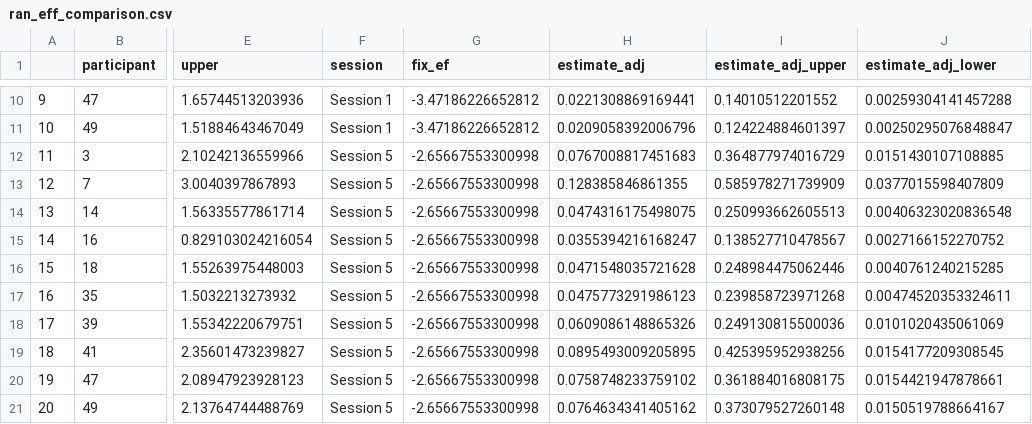
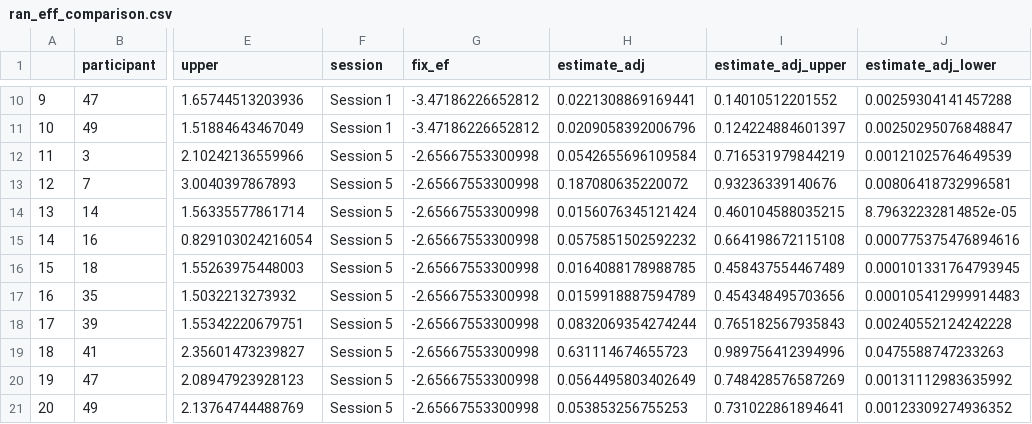
Before and after one commit to kparrish92/grosse_consult, a CSV file: data/ran_eff_comparison.csv, drawn as a sheet; only a part is shown, gaps mark what is left out; the diff covers the shown part only; the diff names each change by its address in the sheet, - before the commit and + after, or states it on an @@ line.

```diff
--- a/data/ran_eff_comparison.csv
+++ b/data/ran_eff_comparison.csv
-H12 (estimate_adj): 0.0767008817451683
+H12 (estimate_adj): 0.0542655696109584
-I12 (estimate_adj_upper): 0.364877974016729
+I12 (estimate_adj_upper): 0.716531979844219
-J12 (estimate_adj_lower): 0.0151430107108885
+J12 (estimate_adj_lower): 0.00121025764649539
-H13 (estimate_adj): 0.128385846861355
+H13 (estimate_adj): 0.187080635220072
-I13 (estimate_adj_upper): 0.585978271739909
+I13 (estimate_adj_upper): 0.93236339140676
-J13 (estimate_adj_lower): 0.0377015598407809
+J13 (estimate_adj_lower): 0.00806418732996581
-H14 (estimate_adj): 0.0474316175498075
+H14 (estimate_adj): 0.0156076345121424
-I14 (estimate_adj_upper): 0.250993662605513
+I14 (estimate_adj_upper): 0.460104588035215
-J14 (estimate_adj_lower): 0.00406323020836548
+J14 (estimate_adj_lower): 8.79632232814852e-05
-H15 (estimate_adj): 0.0355394216168247
+H15 (estimate_adj): 0.0575851502592232
-I15 (estimate_adj_upper): 0.138527710478567
+I15 (estimate_adj_upper): 0.664198672115108
-J15 (estimate_adj_lower): 0.0027166152270752
+J15 (estimate_adj_lower): 0.000775375476894616
-H16 (estimate_adj): 0.0471548035721628
+H16 (estimate_adj): 0.0164088178988785
-I16 (estimate_adj_upper): 0.248984475062446
+I16 (estimate_adj_upper): 0.458437554467489
-J16 (estimate_adj_lower): 0.0040761240215285
+J16 (estimate_adj_lower): 0.000101331764793945
-H17 (estimate_adj): 0.0475773291986123
+H17 (estimate_adj): 0.0159918887594789
-I17 (estimate_adj_upper): 0.239858723971268
+I17 (estimate_adj_upper): 0.454348495703656
-J17 (estimate_adj_lower): 0.00474520353324611
+J17 (estimate_adj_lower): 0.000105412999914483
-H18 (estimate_adj): 0.0609086148865326
+H18 (estimate_adj): 0.0832069354274244
-I18 (estimate_adj_upper): 0.249130815500036
+I18 (estimate_adj_upper): 0.765182567935843
-J18 (estimate_adj_lower): 0.0101020435061069
+J18 (estimate_adj_lower): 0.00240552124242228
-H19 (estimate_adj): 0.0895493009205895
+H19 (estimate_adj): 0.631114674655723
-I19 (estimate_adj_upper): 0.425395952938256
+I19 (estimate_adj_upper): 0.989756412394996
-J19 (estimate_adj_lower): 0.0154177209308545
+J19 (estimate_adj_lower): 0.0475588747233263
-H20 (estimate_adj): 0.0758748233759102
+H20 (estimate_adj): 0.0564495803402649
-I20 (estimate_adj_upper): 0.361884016808175
+I20 (estimate_adj_upper): 0.748428576587269
-J20 (estimate_adj_lower): 0.0154421947878661
+J20 (estimate_adj_lower): 0.00131112983635992
-H21 (estimate_adj): 0.0764634341405162
+H21 (estimate_adj): 0.053853256755253
-I21 (estimate_adj_upper): 0.373079527260148
+I21 (estimate_adj_upper): 0.731022861894641
-J21 (estimate_adj_lower): 0.0150519788664167
+J21 (estimate_adj_lower): 0.00123309274936352
```
Also changed, not shown: 30 edited cells elsewhere in this file, data/ran_eff.csv, data/ran_eff_control.csv, 4 other files.
